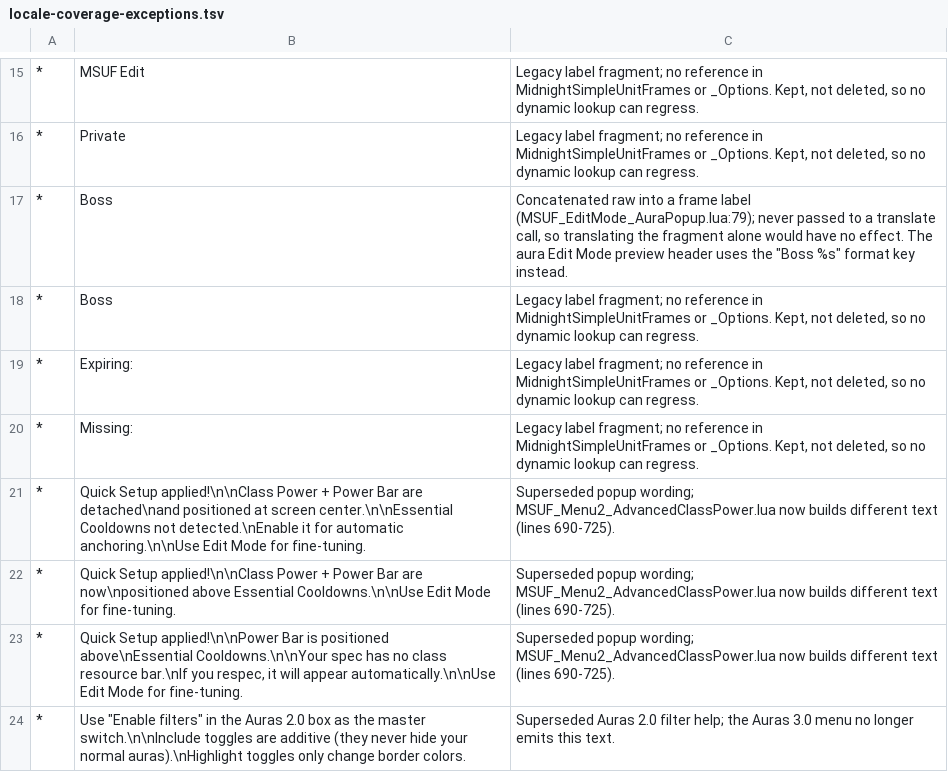
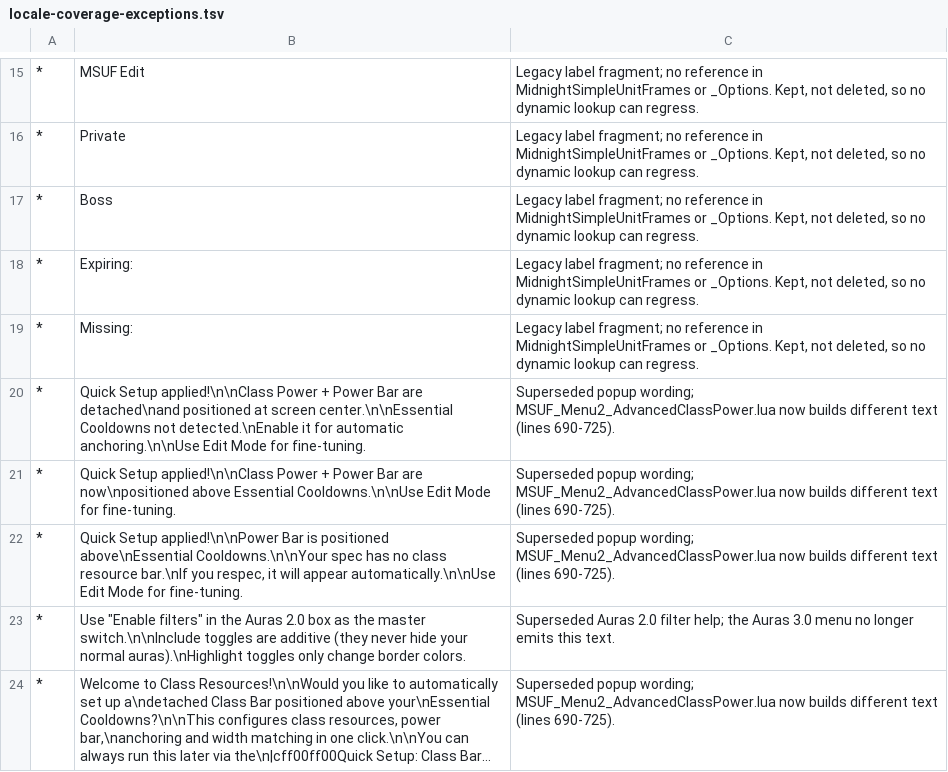
Before and after one commit to Mapkov2/MidnightSimpleUnitFrames, a TSV file: tools/locale-coverage-exceptions.tsv, drawn as a sheet; only a part is shown, gaps mark what is left out; the shorter side is filled out with more unchanged rows; long unchanged cells end in …; the diff names each change by its address in the sheet, - before the commit and + after, or states it on an @@ line.

Commit message:
fix(merge): keep one Boss exception row after the union merge

```diff
--- a/tools/locale-coverage-exceptions.tsv
+++ b/tools/locale-coverage-exceptions.tsv
-row 17: * | Boss | Concatenated raw into a frame label (MSUF_EditMode_AuraPopup.lua:79); never passed to a translate call, so translating the fragment alone would have no effect. The aura Edit Mode preview header uses the "Boss %s" format key instead.
```
